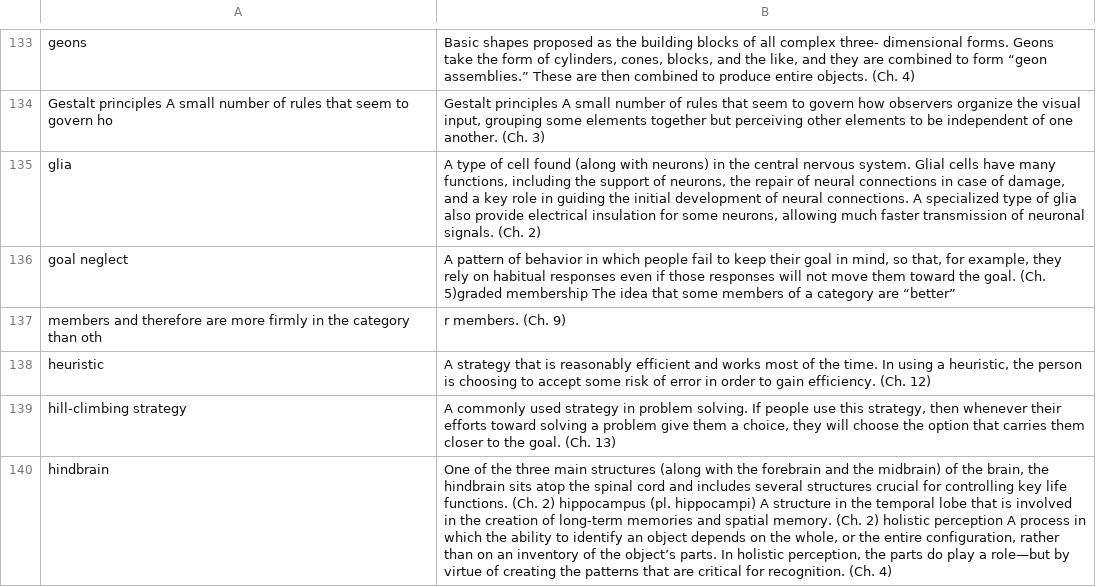
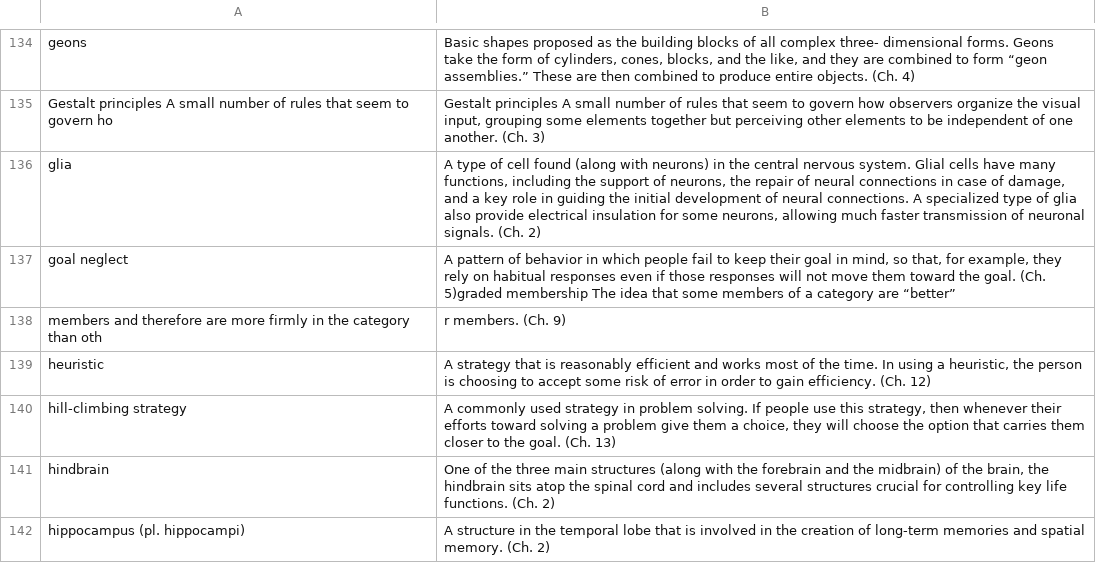
Before and after one commit to VeolCZ/RUG_learning_games, a CSV file: cog_psy_game/output.csv, drawn as a sheet; only a part is shown, gaps mark what is left out; addresses are those after the commit; the diff covers the shown part only; the diff names each change by its address in the sheet, - before the commit and + after, or states it on an @@ line.

Commit message:
typos

```diff
--- a/cog_psy_game/output.csv
+++ b/cog_psy_game/output.csv
-B141: …(Ch. 2) hippocampus (pl. hippocampi) A structure in the temporal lobe that is involved in the creation of long-term memories and spatial memory. (Ch. 2) holistic perception A process in which the ability to identify an object depends on the whole, or the entire configuration, rather than on an inventory of the object’s parts. In holistic perception, the parts do play a role—but by virtue of creating the patterns that are critical for recognition. (Ch. 4)
+B141: …(Ch. 2)
+row 142: hippocampus (pl. hippocampi) | A structure in the temporal lobe that is involved in the creation of long-term memories and spatial memory. (Ch. 2)
```
Also changed, not shown: 8 added rows, 1 removed row and 6 edited cells elsewhere in this file.
